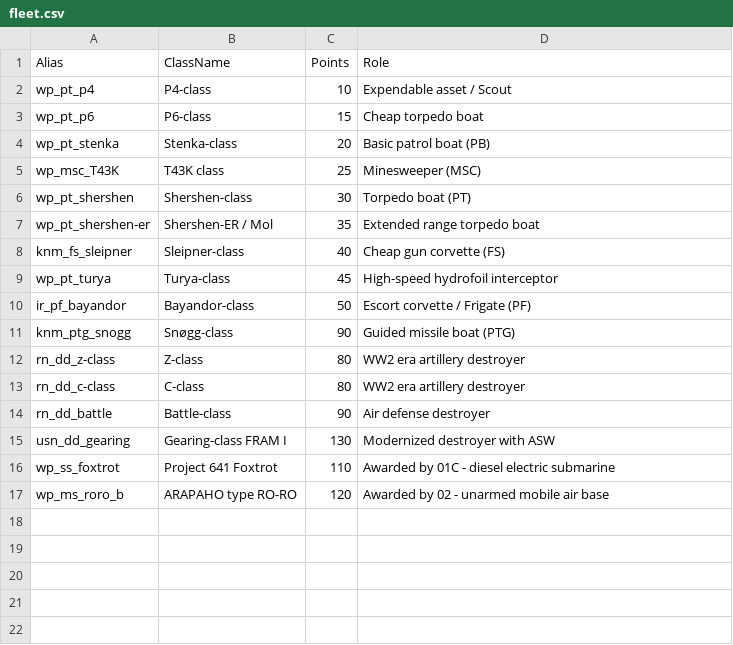
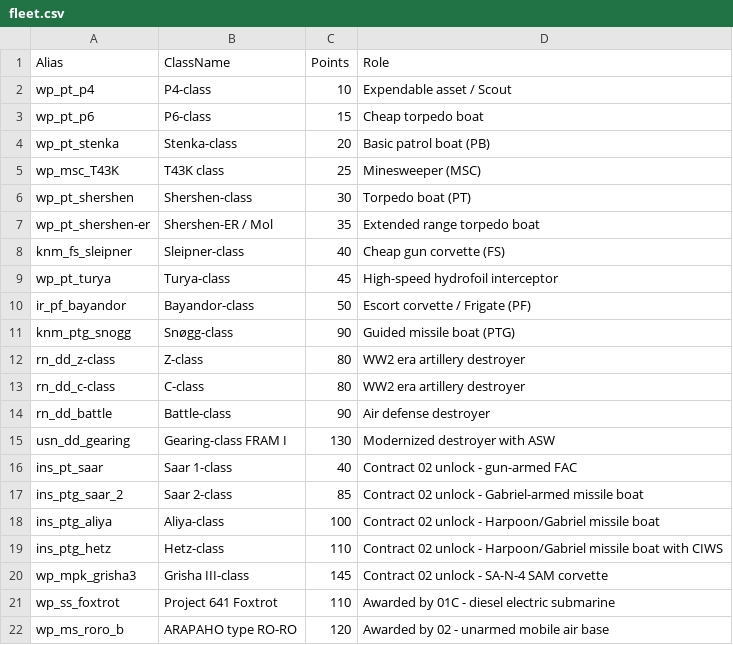
Before and after one commit to mikprin/sea_power_editor, a CSV file: campaigns/PhantomWake/FleetScoring/fleet.csv, drawn as a sheet.

```diff
--- a/campaigns/PhantomWake/FleetScoring/fleet.csv
+++ b/campaigns/PhantomWake/FleetScoring/fleet.csv
@@ -15,2 +15,7 @@ rn_dd_battle,Battle-class,90,Air defense destroyer
 usn_dd_gearing,Gearing-class FRAM I,130,Modernized destroyer with ASW
+ins_pt_saar,Saar 1-class,40,Contract 02 unlock - gun-armed FAC
+ins_ptg_saar_2,Saar 2-class,85,Contract 02 unlock - Gabriel-armed missile boat
+ins_ptg_aliya,Aliya-class,100,Contract 02 unlock - Harpoon/Gabriel missile boat
+ins_ptg_hetz,Hetz-class,110,Contract 02 unlock - Harpoon/Gabriel missile boat with CIWS
+wp_mpk_grisha3,Grisha III-class,145,Contract 02 unlock - SA-N-4 SAM corvette
 wp_ss_foxtrot,Project 641 Foxtrot,110,Awarded by 01C - diesel electric submarine
```
Also changed, not shown: 3 other files.
